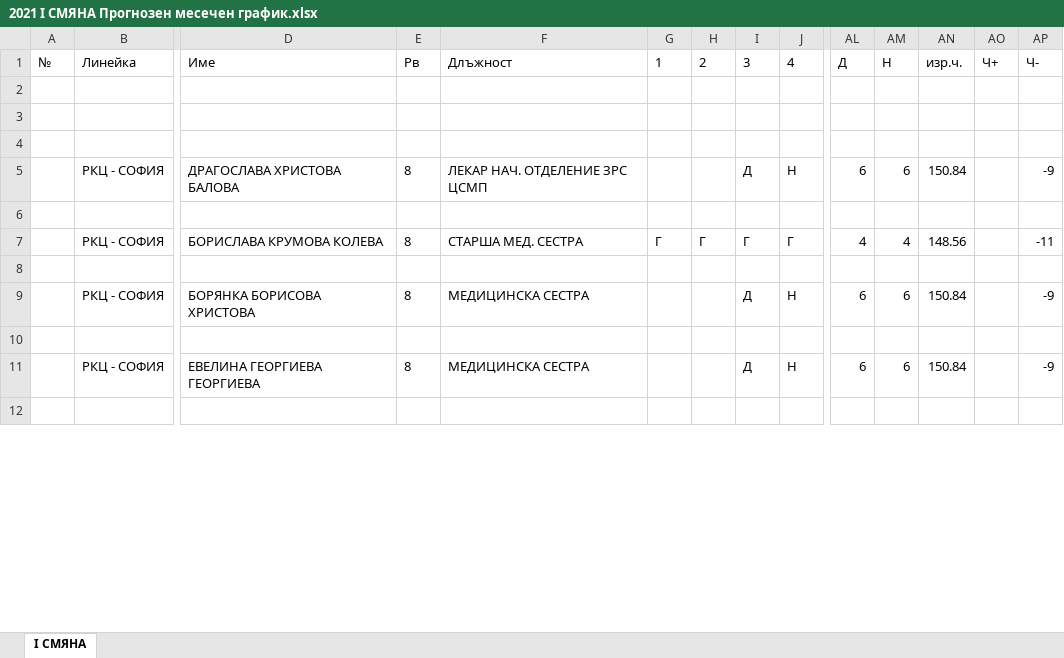
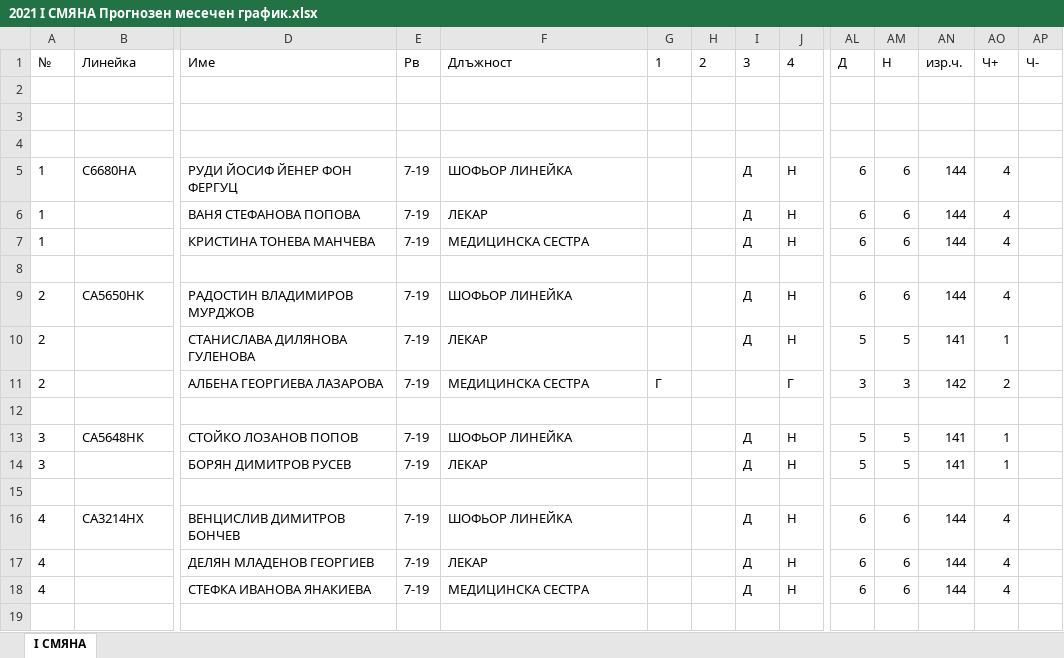
Before and after one commit to emospy/AmbulanceGraphics, an Excel workbook: Documents/DataForImport/2021 I СМЯНА Прогнозен месечен график.xlsx, sheet I СМЯНА, drawn as a sheet; only a part is shown, gaps mark what is left out; values as stored, in another font and other column widths than the file's, no borders; removed rows and columns are numbered as before the commit, all else as after; rows hold the shown columns only; the diff covers the shown part only; the diff names each change by its address in the sheet, - before the commit and + after, or states it on an @@ line.

```diff
--- a/Documents/DataForImport/2021 I СМЯНА Прогнозен месечен график.xlsx (sheet I СМЯНА)
+++ b/Documents/DataForImport/2021 I СМЯНА Прогнозен месечен график.xlsx (sheet I СМЯНА)
+row 5: 1 | С6680НА | РУДИ ЙОСИФ ЙЕНЕР ФОН ФЕРГУЦ | 7-19 | ШОФЬОР ЛИНЕЙКА |  |  | Д | Н | 6 | 6 | 144 | 4
+row 6: 1 |  | ВАНЯ СТЕФАНОВА ПОПОВА | 7-19 | ЛЕКАР |  |  | Д | Н | 6 | 6 | 144 | 4
-A7: (empty)
+A7: 1
-B7: РКЦ - СОФИЯ
+B7: (empty)
-D7: ДРАГОСЛАВА ХРИСТОВА БАЛОВА
+D7: КРИСТИНА ТОНЕВА МАНЧЕВА
-E7: 8
+E7: 7-19
-F7: ЛЕКАР НАЧ. ОТДЕЛЕНИЕ ЗРС ЦСМП
+F7: МЕДИЦИНСКА СЕСТРА
-AN7: 150.84
+AN7: 144
-AO7: (empty)
+AO7: 4
-AP7: -9
+AP7: (empty)
-row 7:  | РКЦ - СОФИЯ | БОРИСЛАВА КРУМОВА КОЛЕВА | 8 | СТАРША МЕД. СЕСТРА | Г | Г | Г | Г | 4 | 4 | 148.56 |  | -11
+row 9: 2 | СА5650НК | РАДОСТИН ВЛАДИМИРОВ МУРДЖОВ | 7-19 | ШОФЬОР ЛИНЕЙКА |  |  | Д | Н | 6 | 6 | 144 | 4
+row 10: 2 |  | СТАНИСЛАВА ДИЛЯНОВА ГУЛЕНОВА | 7-19 | ЛЕКАР |  |  | Д | Н | 5 | 5 | 141 | 1
+row 11: 2 |  | АЛБЕНА ГЕОРГИЕВА ЛАЗАРОВА | 7-19 | МЕДИЦИНСКА СЕСТРА | Г |  |  | Г | 3 | 3 | 142 | 2
-row 9:  | РКЦ - СОФИЯ | БОРЯНКА БОРИСОВА ХРИСТОВА | 8 | МЕДИЦИНСКА СЕСТРА |  |  | Д | Н | 6 | 6 | 150.84 |  | -9
+row 13: 3 | СА5648НК | СТОЙКО ЛОЗАНОВ ПОПОВ | 7-19 | ШОФЬОР ЛИНЕЙКА |  |  | Д | Н | 5 | 5 | 141 | 1
+row 14: 3 |  | БОРЯН ДИМИТРОВ РУСЕВ | 7-19 | ЛЕКАР |  |  | Д | Н | 5 | 5 | 141 | 1
+row 16: 4 | СА3214НХ | ВЕНЦИСЛИВ ДИМИТРОВ БОНЧЕВ | 7-19 | ШОФЬОР ЛИНЕЙКА |  |  | Д | Н | 6 | 6 | 144 | 4
+row 17: 4 |  | ДЕЛЯН МЛАДЕНОВ ГЕОРГИЕВ | 7-19 | ЛЕКАР |  |  | Д | Н | 6 | 6 | 144 | 4
-A18: (empty)
+A18: 4
-B18: РКЦ - СОФИЯ
+B18: (empty)
-D18: ЕВЕЛИНА ГЕОРГИЕВА ГЕОРГИЕВА
+D18: СТЕФКА ИВАНОВА ЯНАКИЕВА
-E18: 8
+E18: 7-19
-AN18: 150.84
+AN18: 144
-AO18: (empty)
+AO18: 4
-AP18: -9
+AP18: (empty)
```
Also changed, not shown: 99 added rows and 198 edited cells elsewhere in this sheet, Documents/ProjectExpenses.xlsx, 38 other files.
